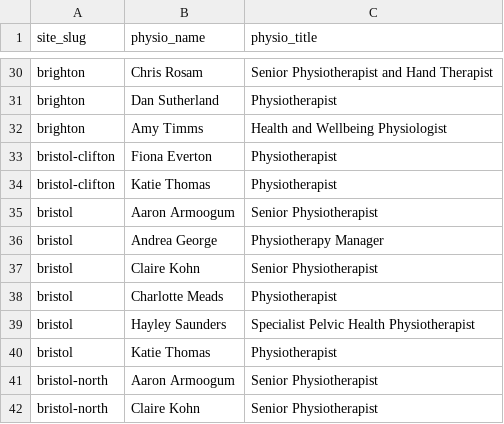
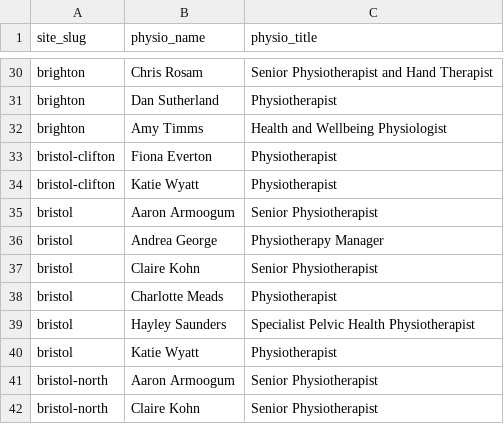
Before and after one commit to Markie454/nuffield-physio-dashboard, a CSV file: physio_roster.csv, drawn as a sheet; only a part is shown, gaps mark what is left out.

```diff
--- a/physio_roster.csv
+++ b/physio_roster.csv
@@ -33,3 +33,3 @@ brighton,Amy  Timms,Health and Wellbeing Physiologist
 bristol-clifton,Fiona Everton,Physiotherapist
-bristol-clifton,Katie Thomas,Physiotherapist
+bristol-clifton,Katie Wyatt,Physiotherapist
 bristol,Aaron Armoogum,Senior Physiotherapist
@@ -39,3 +39,3 @@ bristol,Charlotte Meads,Physiotherapist
 bristol,Hayley Saunders,Specialist Pelvic Health Physiotherapist
-bristol,Katie Thomas,Physiotherapist
+bristol,Katie Wyatt,Physiotherapist
 bristol-north,Aaron Armoogum,Senior Physiotherapist
```
Also changed, not shown: all_sites_slots.csv, site_status_summary.csv, 2 other files.
